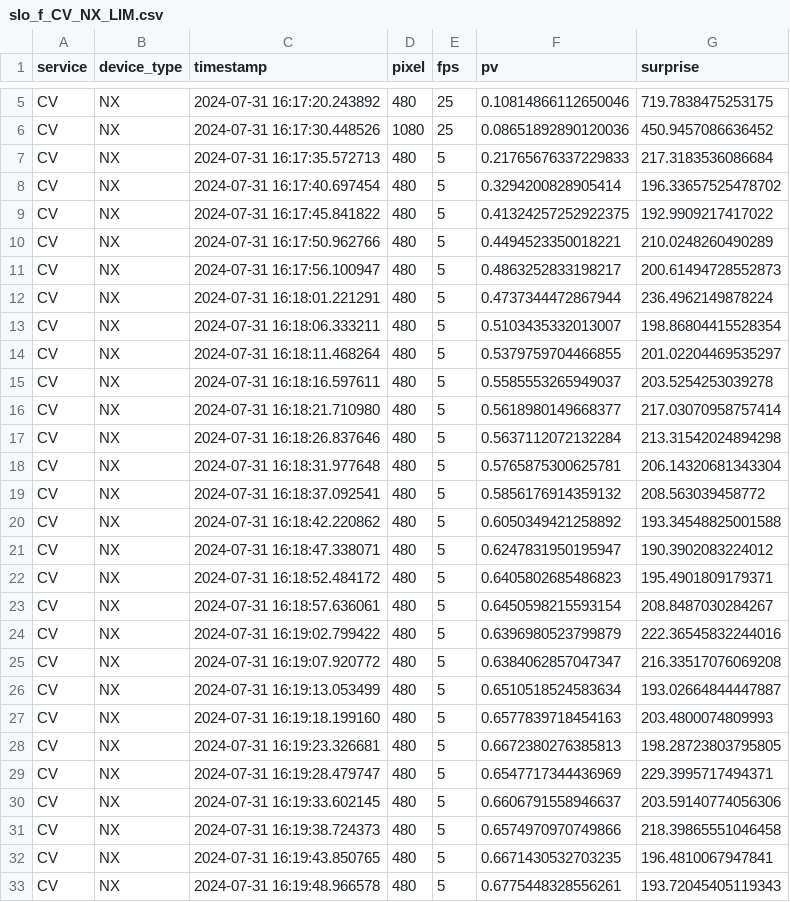
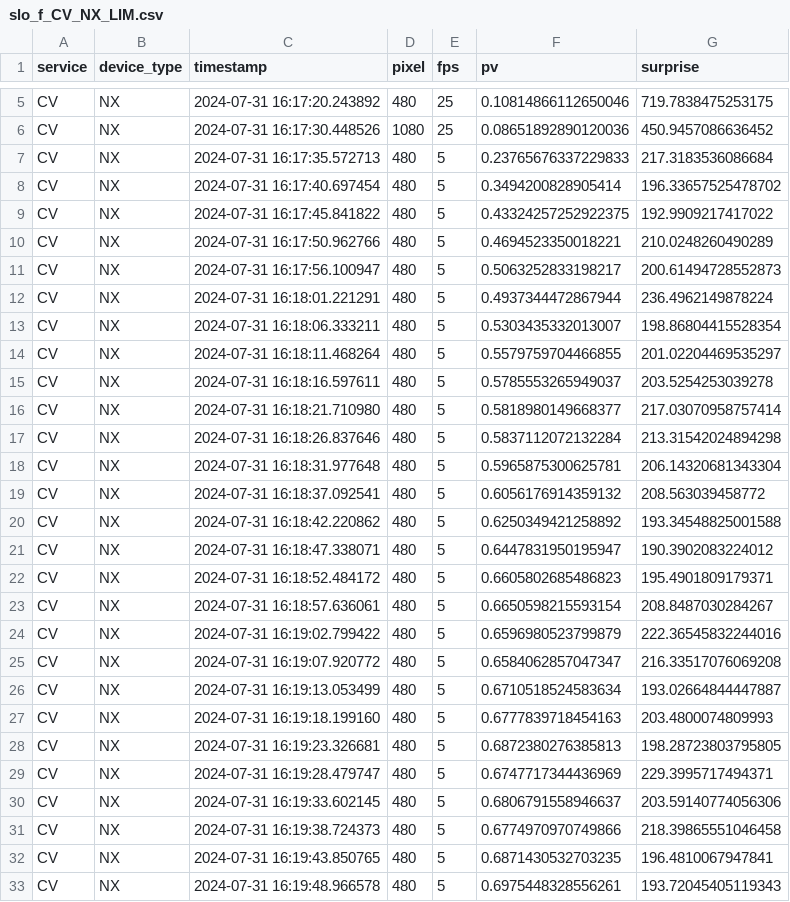
Before and after one commit to borissedlak/intelligentVehicle, a CSV file: ES_EXT/results/slo_f/slo_f_CV_NX_LIM.csv, drawn as a sheet; only a part is shown, gaps mark what is left out; the diff covers the shown part only.

```diff
--- a/ES_EXT/results/slo_f/slo_f_CV_NX_LIM.csv
+++ b/ES_EXT/results/slo_f/slo_f_CV_NX_LIM.csv
@@ -6,28 +6,28 @@ CV,NX,2024-07-31 16:17:20.243892,480,25,0.10814866112650046,719.7838475253175
 CV,NX,2024-07-31 16:17:30.448526,1080,25,0.08651892890120036,450.9457086636452
-CV,NX,2024-07-31 16:17:35.572713,480,5,0.21765676337229833,217.3183536086684
-CV,NX,2024-07-31 16:17:40.697454,480,5,0.3294200828905414,196.33657525478702
-CV,NX,2024-07-31 16:17:45.841822,480,5,0.41324257252922375,192.9909217417022
-CV,NX,2024-07-31 16:17:50.962766,480,5,0.4494523350018221,210.0248260490289
-CV,NX,2024-07-31 16:17:56.100947,480,5,0.4863252833198217,200.61494728552873
-CV,NX,2024-07-31 16:18:01.221291,480,5,0.4737344472867944,236.4962149878224
-CV,NX,2024-07-31 16:18:06.333211,480,5,0.5103435332013007,198.86804415528354
-CV,NX,2024-07-31 16:18:11.468264,480,5,0.5379759704466855,201.02204469535297
-CV,NX,2024-07-31 16:18:16.597611,480,5,0.5585553265949037,203.5254253039278
-CV,NX,2024-07-31 16:18:21.710980,480,5,0.5618980149668377,217.03070958757414
-CV,NX,2024-07-31 16:18:26.837646,480,5,0.5637112072132284,213.31542024894298
-CV,NX,2024-07-31 16:18:31.977648,480,5,0.5765875300625781,206.14320681343304
-CV,NX,2024-07-31 16:18:37.092541,480,5,0.5856176914359132,208.563039458772
-CV,NX,2024-07-31 16:18:42.220862,480,5,0.6050349421258892,193.34548825001588
-CV,NX,2024-07-31 16:18:47.338071,480,5,0.6247831950195947,190.3902083224012
-CV,NX,2024-07-31 16:18:52.484172,480,5,0.6405802685486823,195.4901809179371
-CV,NX,2024-07-31 16:18:57.636061,480,5,0.6450598215593154,208.8487030284267
-CV,NX,2024-07-31 16:19:02.799422,480,5,0.6396980523799879,222.36545832244016
-CV,NX,2024-07-31 16:19:07.920772,480,5,0.6384062857047347,216.33517076069208
-CV,NX,2024-07-31 16:19:13.053499,480,5,0.6510518524583634,193.02664844447887
-CV,NX,2024-07-31 16:19:18.199160,480,5,0.6577839718454163,203.4800074809993
-CV,NX,2024-07-31 16:19:23.326681,480,5,0.6672380276385813,198.28723803795805
-CV,NX,2024-07-31 16:19:28.479747,480,5,0.6547717344436969,229.3995717494371
-CV,NX,2024-07-31 16:19:33.602145,480,5,0.6606791558946637,203.59140774056306
-CV,NX,2024-07-31 16:19:38.724373,480,5,0.6574970970749866,218.39865551046458
-CV,NX,2024-07-31 16:19:43.850765,480,5,0.6671430532703235,196.4810067947841
-CV,NX,2024-07-31 16:19:48.966578,480,5,0.6775448328556261,193.72045405119343
+CV,NX,2024-07-31 16:17:35.572713,480,5,0.23765676337229833,217.3183536086684
+CV,NX,2024-07-31 16:17:40.697454,480,5,0.3494200828905414,196.33657525478702
+CV,NX,2024-07-31 16:17:45.841822,480,5,0.43324257252922375,192.9909217417022
+CV,NX,2024-07-31 16:17:50.962766,480,5,0.4694523350018221,210.0248260490289
+CV,NX,2024-07-31 16:17:56.100947,480,5,0.5063252833198217,200.61494728552873
+CV,NX,2024-07-31 16:18:01.221291,480,5,0.4937344472867944,236.4962149878224
+CV,NX,2024-07-31 16:18:06.333211,480,5,0.5303435332013007,198.86804415528354
+CV,NX,2024-07-31 16:18:11.468264,480,5,0.5579759704466855,201.02204469535297
+CV,NX,2024-07-31 16:18:16.597611,480,5,0.5785553265949037,203.5254253039278
+CV,NX,2024-07-31 16:18:21.710980,480,5,0.5818980149668377,217.03070958757414
+CV,NX,2024-07-31 16:18:26.837646,480,5,0.5837112072132284,213.31542024894298
+CV,NX,2024-07-31 16:18:31.977648,480,5,0.5965875300625781,206.14320681343304
+CV,NX,2024-07-31 16:18:37.092541,480,5,0.6056176914359132,208.563039458772
+CV,NX,2024-07-31 16:18:42.220862,480,5,0.6250349421258892,193.34548825001588
+CV,NX,2024-07-31 16:18:47.338071,480,5,0.6447831950195947,190.3902083224012
+CV,NX,2024-07-31 16:18:52.484172,480,5,0.6605802685486823,195.4901809179371
+CV,NX,2024-07-31 16:18:57.636061,480,5,0.6650598215593154,208.8487030284267
+CV,NX,2024-07-31 16:19:02.799422,480,5,0.6596980523799879,222.36545832244016
+CV,NX,2024-07-31 16:19:07.920772,480,5,0.6584062857047347,216.33517076069208
+CV,NX,2024-07-31 16:19:13.053499,480,5,0.6710518524583634,193.02664844447887
+CV,NX,2024-07-31 16:19:18.199160,480,5,0.6777839718454163,203.4800074809993
+CV,NX,2024-07-31 16:19:23.326681,480,5,0.6872380276385813,198.28723803795805
+CV,NX,2024-07-31 16:19:28.479747,480,5,0.6747717344436969,229.3995717494371
+CV,NX,2024-07-31 16:19:33.602145,480,5,0.6806791558946637,203.59140774056306
+CV,NX,2024-07-31 16:19:38.724373,480,5,0.6774970970749866,218.39865551046458
+CV,NX,2024-07-31 16:19:43.850765,480,5,0.6871430532703235,196.4810067947841
+CV,NX,2024-07-31 16:19:48.966578,480,5,0.6975448328556261,193.72045405119343
```
Also changed, not shown: 4 edited cells elsewhere in this file, ES_EXT/results/slo_f/slo_f_CV_NX_MAX.csv, 6 other files.
